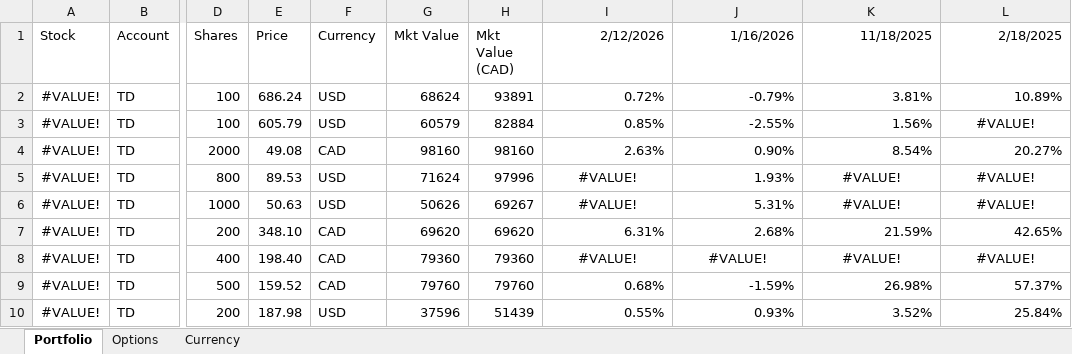
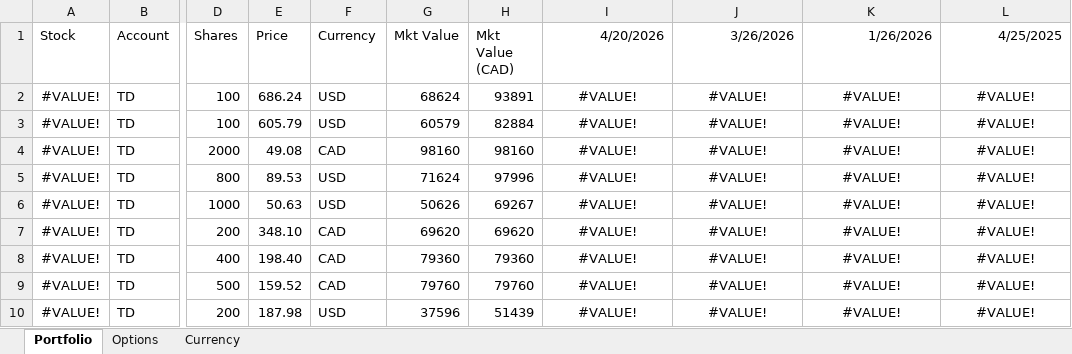
Before and after one commit to chanmainvest/portfolio_dashboard, an Excel workbook: sample_portfolio.xlsx, sheet Portfolio, drawn as a sheet; only a part is shown, gaps mark what is left out; values as stored, in another font and other column widths than the file's, no borders; conditional formats not drawn; the diff covers the shown part only; the diff names each change by its address in the sheet, - before the commit and + after, or states it on an @@ line.

```diff
--- a/sample_portfolio.xlsx (sheet Portfolio)
+++ b/sample_portfolio.xlsx (sheet Portfolio)
-I1: 2/12/2026
+I1: 4/20/2026
-J1: 1/16/2026
+J1: 3/26/2026
-K1: 11/18/2025
+K1: 1/26/2026
-L1: 2/18/2025
+L1: 4/25/2025
-I2 (4/20/2026): 0.72%
+I2 (4/20/2026): #VALUE!
-I2:L2 alignment: right
+I2:L2 alignment: center
-J2 (3/26/2026): -0.79%
+J2 (3/26/2026): #VALUE!
-K2 (1/26/2026): 3.81%
+K2 (1/26/2026): #VALUE!
-L2 (4/25/2025): 10.89%
+L2 (4/25/2025): #VALUE!
-I3 (4/20/2026): 0.85%
+I3 (4/20/2026): #VALUE!
-I3:K3 alignment: right
+I3:K3 alignment: center
-J3 (3/26/2026): -2.55%
+J3 (3/26/2026): #VALUE!
-K3 (1/26/2026): 1.56%
+K3 (1/26/2026): #VALUE!
-I4 (4/20/2026): 2.63%
+I4 (4/20/2026): #VALUE!
-I4:L4 alignment: right
+I4:L4 alignment: center
-J4 (3/26/2026): 0.90%
+J4 (3/26/2026): #VALUE!
-K4 (1/26/2026): 8.54%
+K4 (1/26/2026): #VALUE!
-L4 (4/25/2025): 20.27%
+L4 (4/25/2025): #VALUE!
-J5 (3/26/2026): 1.93%
+J5 (3/26/2026): #VALUE!
-J5:J6 alignment: right
+J5:J6 alignment: center
-J6 (3/26/2026): 5.31%
+J6 (3/26/2026): #VALUE!
-I7 (4/20/2026): 6.31%
+I7 (4/20/2026): #VALUE!
-I7:L7 alignment: right
+I7:L7 alignment: center
-J7 (3/26/2026): 2.68%
+J7 (3/26/2026): #VALUE!
-K7 (1/26/2026): 21.59%
+K7 (1/26/2026): #VALUE!
-L7 (4/25/2025): 42.65%
+L7 (4/25/2025): #VALUE!
-I9 (4/20/2026): 0.68%
+I9 (4/20/2026): #VALUE!
-I9:L10 alignment: right
+I9:L10 alignment: center
-J9 (3/26/2026): -1.59%
+J9 (3/26/2026): #VALUE!
-K9 (1/26/2026): 26.98%
+K9 (1/26/2026): #VALUE!
-L9 (4/25/2025): 57.37%
+L9 (4/25/2025): #VALUE!
-I10 (4/20/2026): 0.55%
+I10 (4/20/2026): #VALUE!
-J10 (3/26/2026): 0.93%
+J10 (3/26/2026): #VALUE!
-K10 (1/26/2026): 3.52%
+K10 (1/26/2026): #VALUE!
-L10 (4/25/2025): 25.84%
+L10 (4/25/2025): #VALUE!
```
Also changed, not shown: 22 edited cells and cell formats elsewhere in this sheet, sheet Currency, sheet Options.
